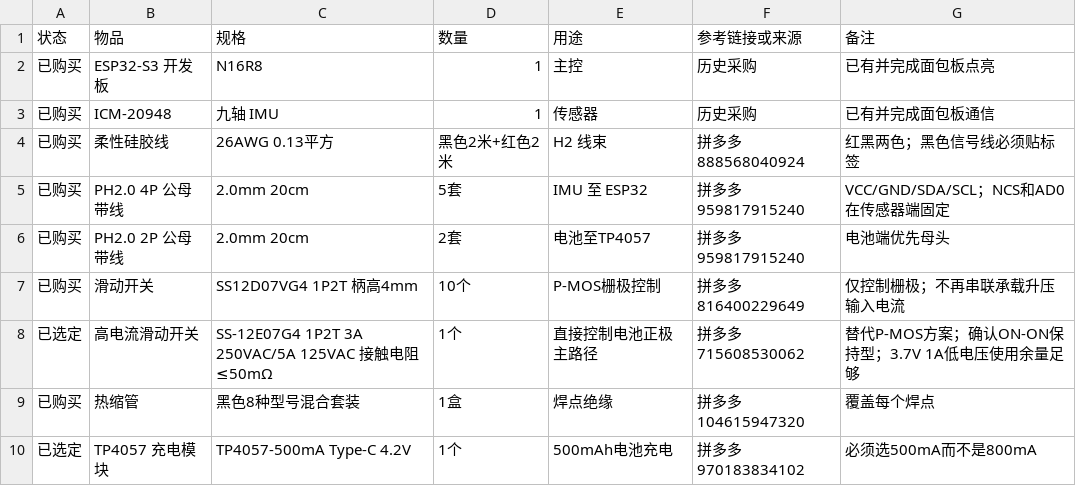
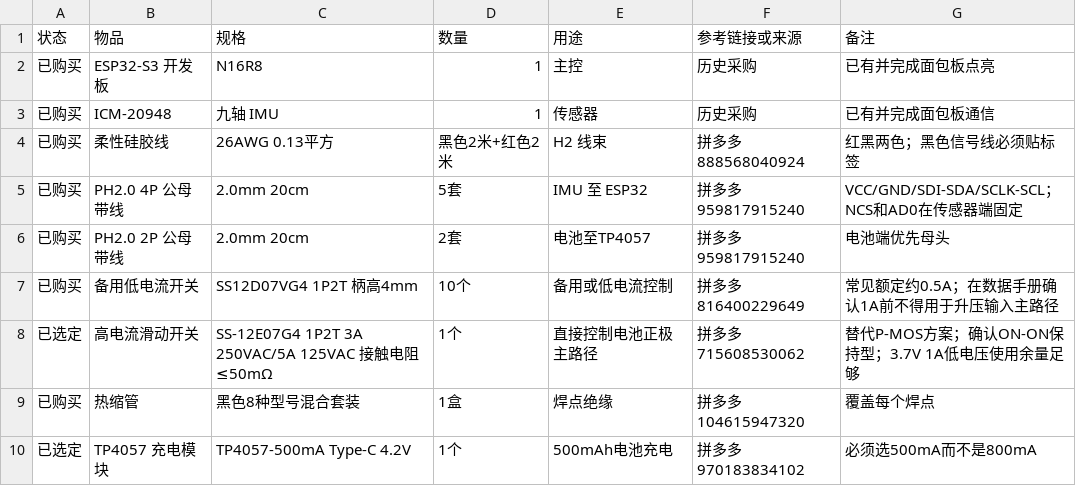
Before and after one commit to koreever66/kineshoot-initial-debug-v1, a CSV file: docs/hardware/H2_BOM.csv, drawn as a sheet; only a part is shown.

```diff
--- a/docs/hardware/H2_BOM.csv
+++ b/docs/hardware/H2_BOM.csv
@@ -4,5 +4,5 @@
 已购买,柔性硅胶线,26AWG 0.13平方,黑色2米+红色2米,H2 线束,拼多多 888568040924,红黑两色；黑色信号线必须贴标签
-已购买,PH2.0 4P 公母带线,2.0mm 20cm,5套,IMU 至 ESP32,拼多多 959817915240,VCC/GND/SDA/SCL；NCS和AD0在传感器端固定
+已购买,PH2.0 4P 公母带线,2.0mm 20cm,5套,IMU 至 ESP32,拼多多 959817915240,VCC/GND/SDI-SDA/SCLK-SCL；NCS和AD0在传感器端固定
 已购买,PH2.0 2P 公母带线,2.0mm 20cm,2套,电池至TP4057,拼多多 959817915240,电池端优先母头
-已购买,滑动开关,SS12D07VG4 1P2T 柄高4mm,10个,P-MOS栅极控制,拼多多 816400229649,仅控制栅极；不再串联承载升压输入电流
+已购买,备用低电流开关,SS12D07VG4 1P2T 柄高4mm,10个,备用或低电流控制,拼多多 816400229649,常见额定约0.5A；在数据手册确认1A前不得用于升压输入主路径
 已选定,高电流滑动开关,SS-12E07G4 1P2T 3A 250VAC/5A 125VAC 接触电阻≤50mΩ,1个,直接控制电池正极主路径,拼多多 715608530062,替代P-MOS方案；确认ON-ON保持型；3.7V 1A低电压使用余量足够
```
Also changed, not shown: 4 other files.
